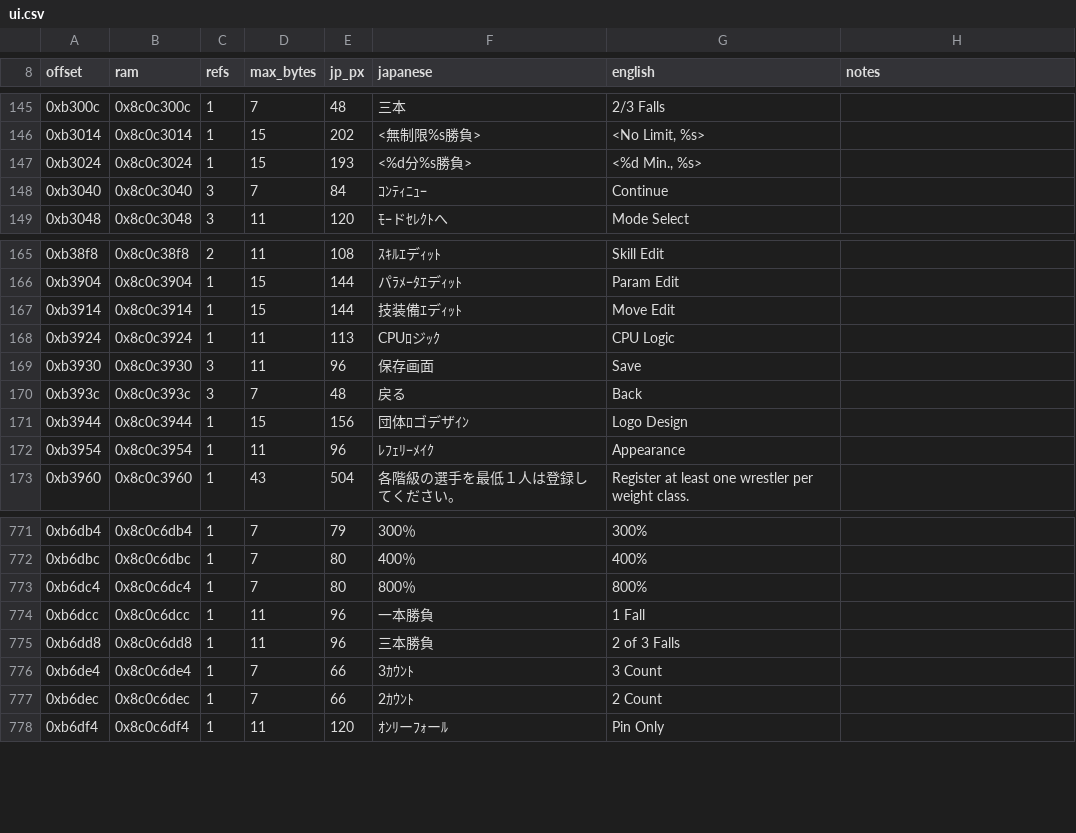
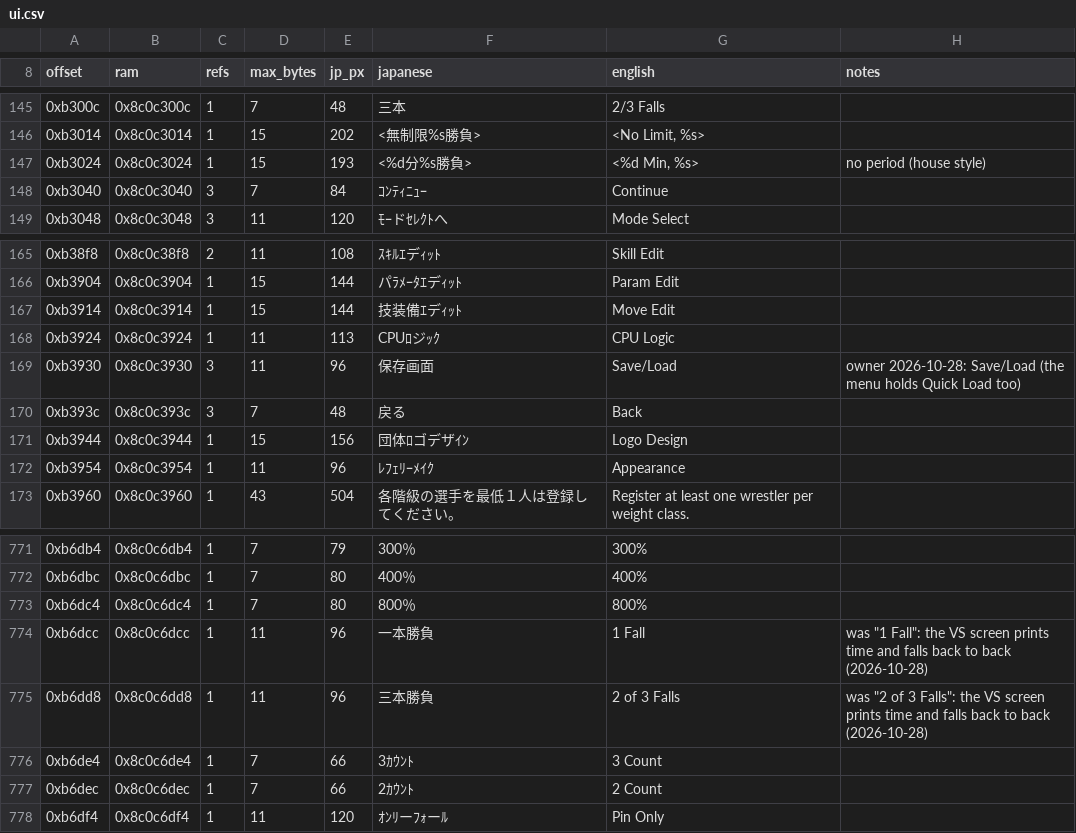
Before and after one commit to kactusken/Fire-Pro-Wrestling-D-English, a CSV file: translation/text/ui.csv, drawn as a sheet; only a part is shown, gaps mark what is left out.

```diff
--- a/translation/text/ui.csv
+++ b/translation/text/ui.csv
@@ -146,3 +146,3 @@ offset,ram,refs,max_bytes,jp_px,japanese,english,notes
 0xb3014,0x8c0c3014,1,15,202,<無制限%s勝負>,"<No Limit, %s>",
-0xb3024,0x8c0c3024,1,15,193,<%d分%s勝負>,"<%d Min., %s>",
+0xb3024,0x8c0c3024,1,15,193,<%d分%s勝負>,"<%d Min, %s>",no period (house style)
 0xb3040,0x8c0c3040,3,7,84,ｺﾝﾃｨﾆｭｰ,Continue,
@@ -168,3 +168,3 @@ offset,ram,refs,max_bytes,jp_px,japanese,english,notes
 0xb3924,0x8c0c3924,1,11,113,CPUﾛジｯｸ,CPU Logic,
-0xb3930,0x8c0c3930,3,11,96,保存画面,Save,
+0xb3930,0x8c0c3930,3,11,96,保存画面,Save/Load,owner 2026-10-28: Save/Load (the menu holds Quick Load too)
 0xb393c,0x8c0c393c,3,7,48,戻る,Back,
@@ -773,4 +773,4 @@ offset,ram,refs,max_bytes,jp_px,japanese,english,notes
 0xb6dc4,0x8c0c6dc4,1,7,80,800％,800%,
-0xb6dcc,0x8c0c6dcc,1,11,96,一本勝負,1 Fall,
-0xb6dd8,0x8c0c6dd8,1,11,96,三本勝負,2 of 3 Falls,
+0xb6dcc,0x8c0c6dcc,1,11,96,一本勝負, 1 Fall,"was ""1 Fall"": the VS screen prints time and falls back to back (2026-10-28)"
+0xb6dd8,0x8c0c6dd8,1,11,96,三本勝負, 2 of 3 Falls,"was ""2 of 3 Falls"": the VS screen prints time and falls back to back (2026-10-28)"
 0xb6de4,0x8c0c6de4,1,7,66,3ｶｳﾝﾄ,3 Count,
```
Also changed, not shown: translation/text/fixed.csv, translation/text/rooms.csv, 46 other files.
